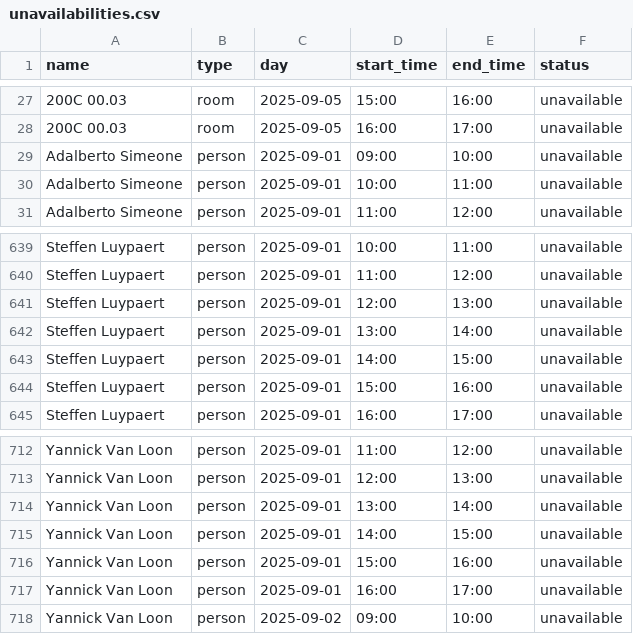
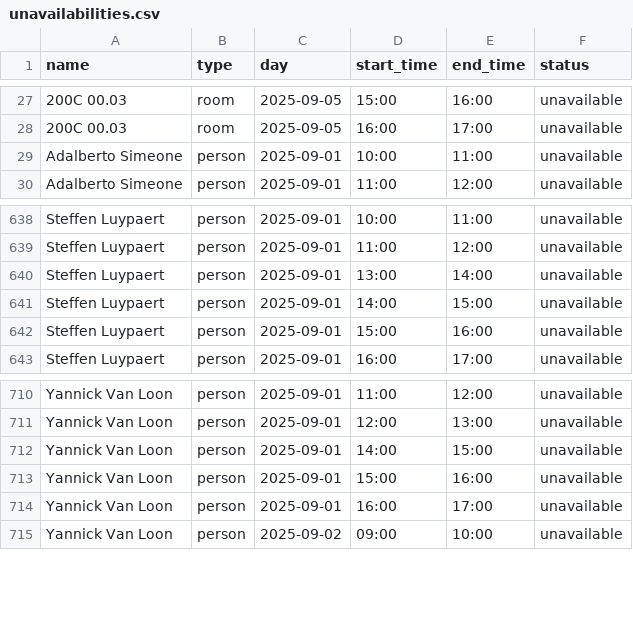
Before and after one commit to rokokot/defense-scheduler, a CSV file: data/input/sept_2025/unavailabilities.csv, drawn as a sheet; only a part is shown, gaps mark what is left out; the diff names each change by its address in the sheet, - before the commit and + after, or states it on an @@ line.

```diff
--- a/data/input/sept_2025/unavailabilities.csv
+++ b/data/input/sept_2025/unavailabilities.csv
-row 29: Adalberto Simeone | person | 2025-09-01 | 09:00 | 10:00 | unavailable
-row 641: Steffen Luypaert | person | 2025-09-01 | 12:00 | 13:00 | unavailable
-row 714: Yannick Van Loon | person | 2025-09-01 | 13:00 | 14:00 | unavailable
```
Also changed, not shown: 20 other files.
